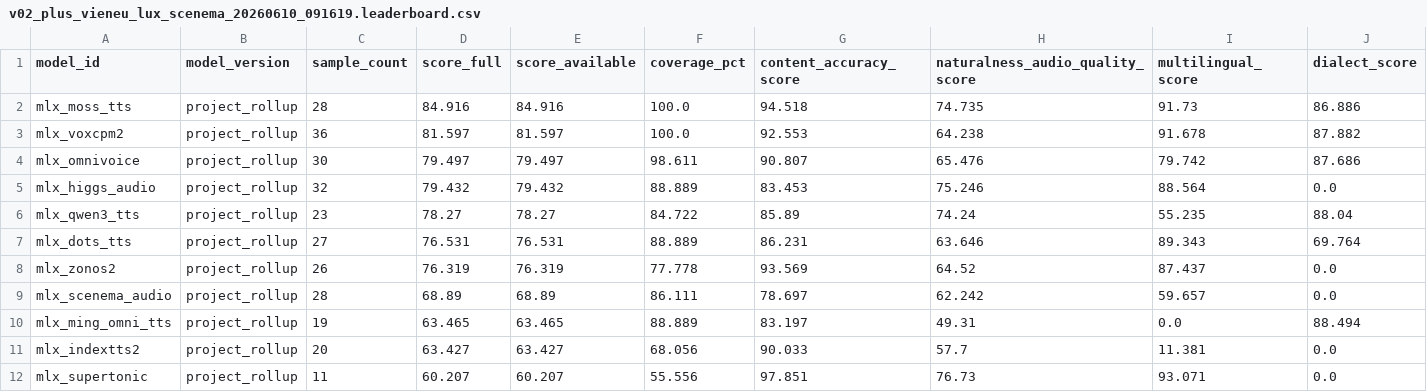
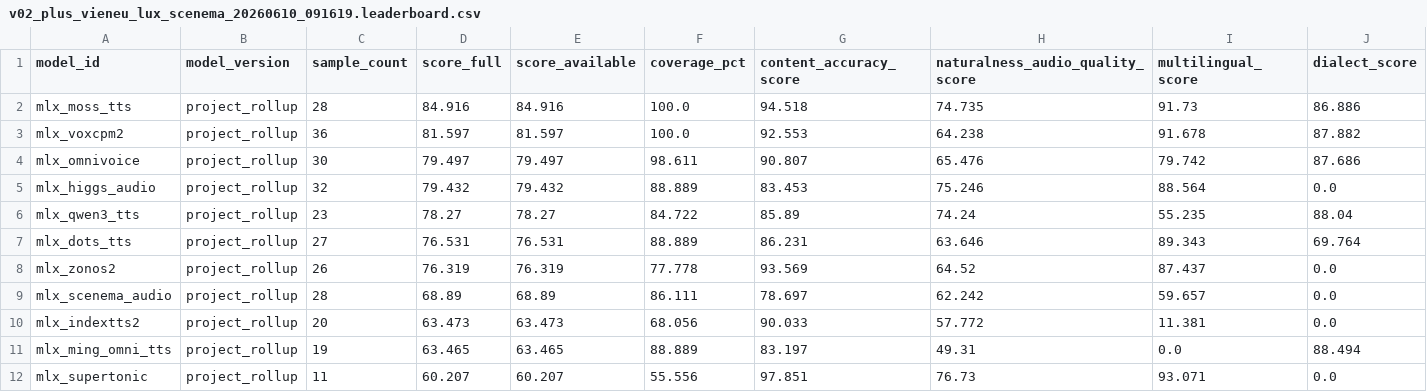
Before and after one commit to vanch007/mlx-tts-benchmarks, a CSV file: reports/v02_plus_vieneu_lux_scenema_20260610_091619.leaderboard.csv, drawn as a sheet; only a part is shown; removed rows and columns are numbered as before the commit, all else as after; rows hold the shown columns only; the diff names each change by its address in the sheet, - before the commit and + after, or states it on an @@ line.

```diff
--- a/reports/v02_plus_vieneu_lux_scenema_20260610_091619.leaderboard.csv
+++ b/reports/v02_plus_vieneu_lux_scenema_20260610_091619.leaderboard.csv
+row 10: mlx_indextts2 | project_rollup | 20 | 63.473 | 63.473 | 68.056 | 90.033 | 57.772 | 11.381 | 0.0
-row 11: mlx_indextts2 | project_rollup | 20 | 63.427 | 63.427 | 68.056 | 90.033 | 57.7 | 11.381 | 0.0
```
Also changed, not shown: reports/v02_plus_vieneu_lux_scenema_20260610_091619.scored.csv, reports/v02_plus_vieneu_lux_scenema_20260610_091619_audio_anomalies.csv, 12 other files.
